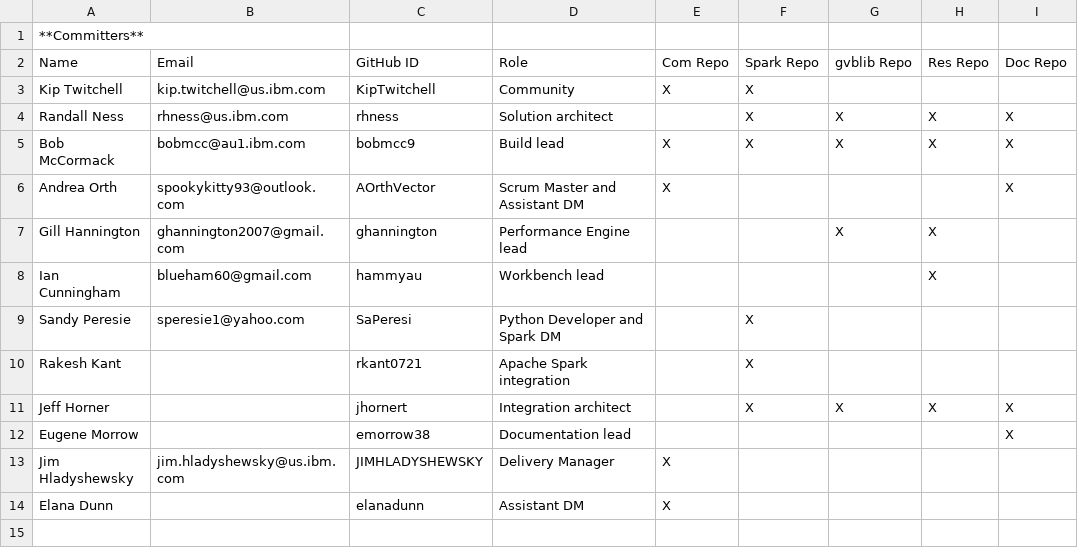
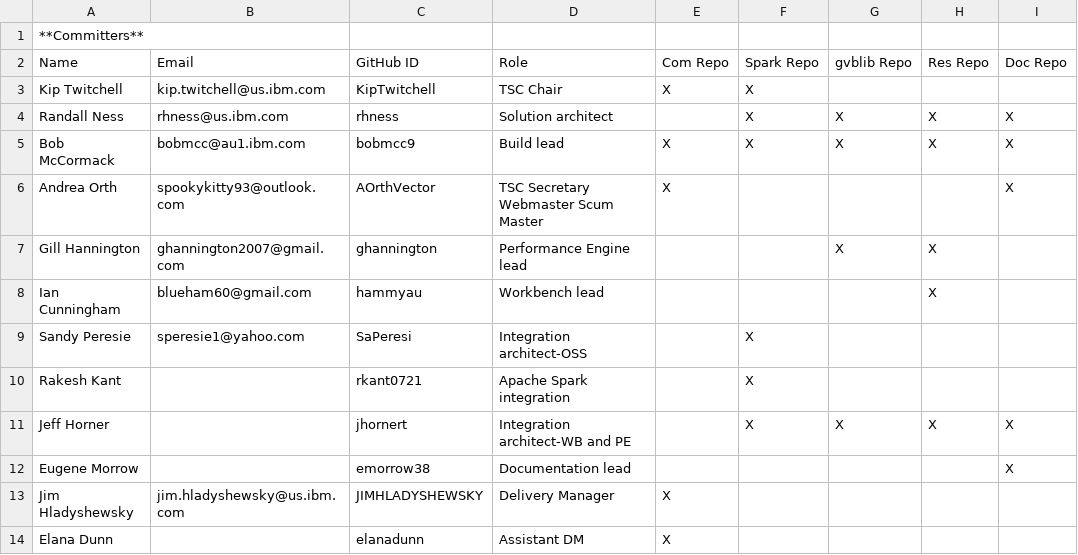
Before and after one commit to genevaers/Community, a CSV file: COMMITTERS.csv, drawn as a sheet; only a part is shown; the diff names each change by its address in the sheet, - before the commit and + after, or states it on an @@ line.

Commit message:
updated gov and committer titles
Signed-off-by: KipTwitchell <kip.twitchell@us.ibm.com>

```diff
--- a/COMMITTERS.csv
+++ b/COMMITTERS.csv
-D3: Community
+D3: TSC Chair
-D6: Scrum Master and Assistant DM
+D6: TSC Secretary Webmaster Scum Master
-D9: Python Developer and Spark DM
+D9: Integration architect-OSS
-D11: Integration architect
+D11: Integration architect-WB and PE
```
Also changed, not shown: 1 other file.
